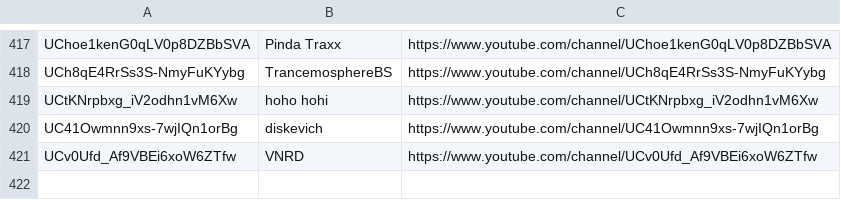
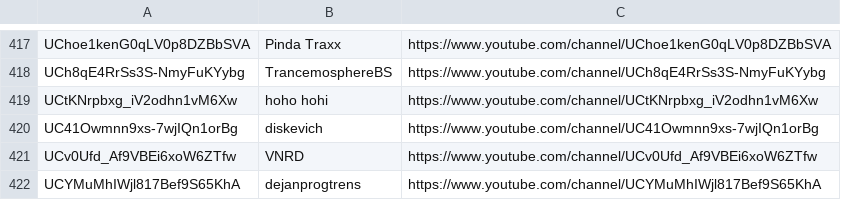
Before and after one commit to mirrorfm/data, a CSV file: youtube-channels.csv, drawn as a sheet; only a part is shown, gaps mark what is left out; the diff names each change by its address in the sheet, - before the commit and + after, or states it on an @@ line.

Commit message:
[channel] dejanprogtrens (#28)

```diff
--- a/youtube-channels.csv
+++ b/youtube-channels.csv
+row 422: UCYMuMhIWjl817Bef9S65KhA | dejanprogtrens | https://www.youtube.com/channel/UCYMuMhIWjl817Bef9S65KhA
```
